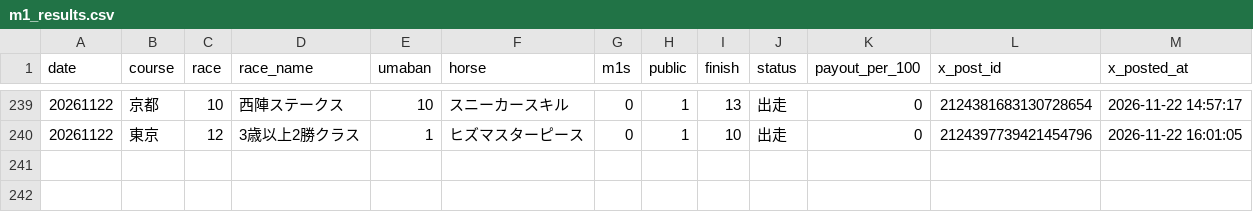
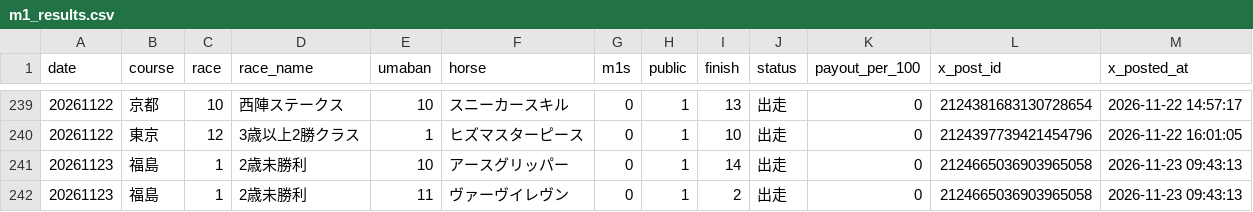
Before and after one commit to mtezoro-hash/keiba-picks, a CSV file: m1_results.csv, drawn as a sheet; only a part is shown, gaps mark what is left out.

Commit message:
当たり速報 20261123 福島1R（JRA公式）

```diff
--- a/m1_results.csv
+++ b/m1_results.csv
@@ -240 +240,3 @@ date,course,race,race_name,umaban,horse,m1s,public,finish,status,payout_per_100,
 20261122,東京,12,3歳以上2勝クラス,1,ヒズマスターピース,0,1,10,出走,0,2124397739421454796,2026-11-22 16:01:05
+20261123,福島,1,2歳未勝利,10,アースグリッパー,0,1,14,出走,0,2124665036903965058,2026-11-23 09:43:13
+20261123,福島,1,2歳未勝利,11,ヴァーヴイレヴン,0,1,2,出走,0,2124665036903965058,2026-11-23 09:43:13
```
